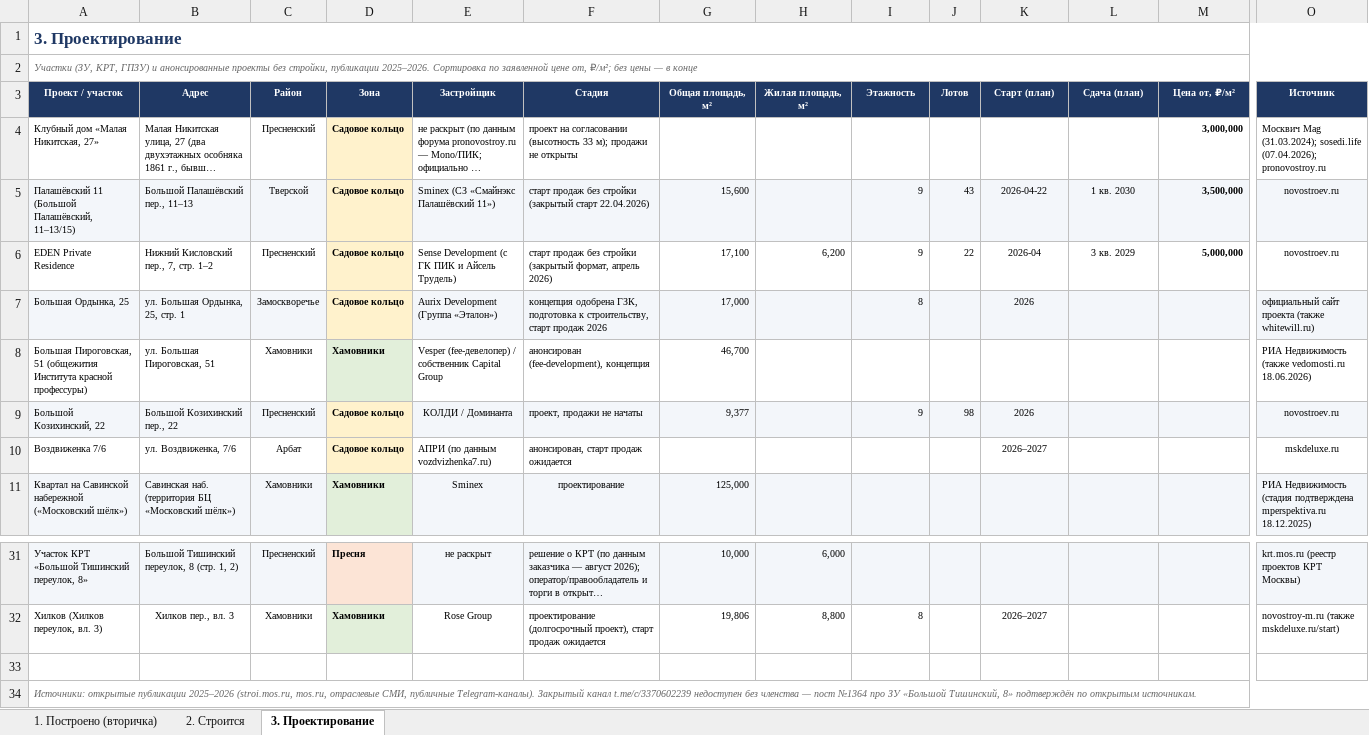
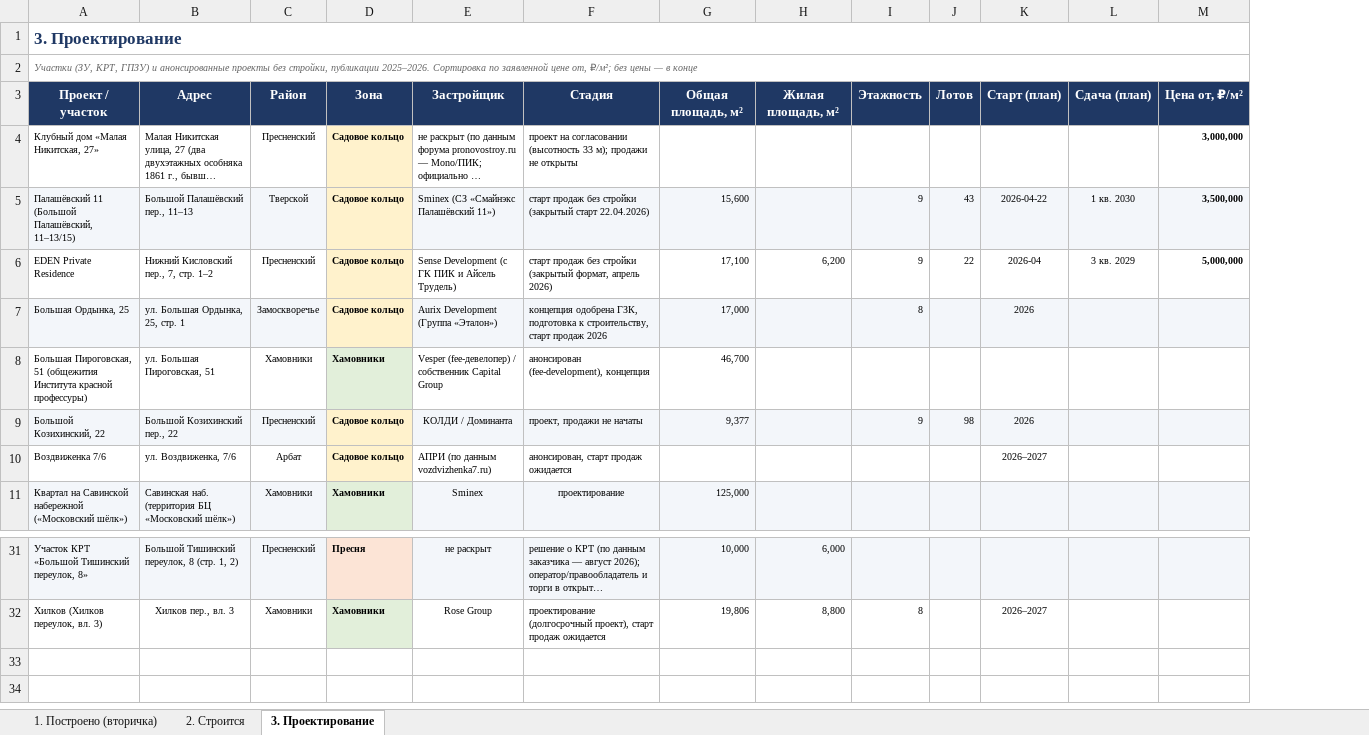
Before and after one commit to parfentsevandrey-blip/test, an Excel workbook: docs/premium-cao/premium-zhk-cao.xlsx, sheet 3. Проектирование, drawn as a sheet; only a part is shown, gaps mark what is left out; long unchanged cells end in …; values as stored, in another font and other column widths than the file's, no borders; conditional formats not drawn; rows hold the shown columns only; the diff covers the shown part only; the diff names each change by its address in the sheet, - before the commit and + after, or states it on an @@ line.

```diff
--- a/docs/premium-cao/premium-zhk-cao.xlsx (sheet 3. Проектирование)
+++ b/docs/premium-cao/premium-zhk-cao.xlsx (sheet 3. Проектирование)
-column O (Источник), rows 4-11: Москвич Mag (31.03.2024); sosedi.life (07.04.2026); pronovostroy.ru | novostroev.ru | novostroev.ru | официальный сайт проекта (также whitewill.ru) | РИА Недвижимость (также vedomosti.ru 18.06.2026) | novostroev.ru | mskdeluxe.ru | РИА Недвижимость (стадия подтверждена mperspektiva.ru 18.12.2025); rows 31-32: krt.mos.ru (реестр проектов КРТ Москвы) | novostroy-m.ru (также mskdeluxe.ru/start)
@@ A3:M3 text size: larger @@
-row 33: (empty)
-row 34: Источники: открытые публикации 2025–2026 (stroi.mos.ru, mos.ru, отраслевые СМИ, публичные Telegram-каналы). Закрытый канал t.me/c/3370602239 недоступен без членства — пост №1364 про ЗУ «Большой Тишинский, 8» подтверждён по открытым источникам.
```
Also changed, not shown: cell formats elsewhere in this sheet, sheet 2. Строится, sheet 1. Построено (вторичка), 3 other files.
